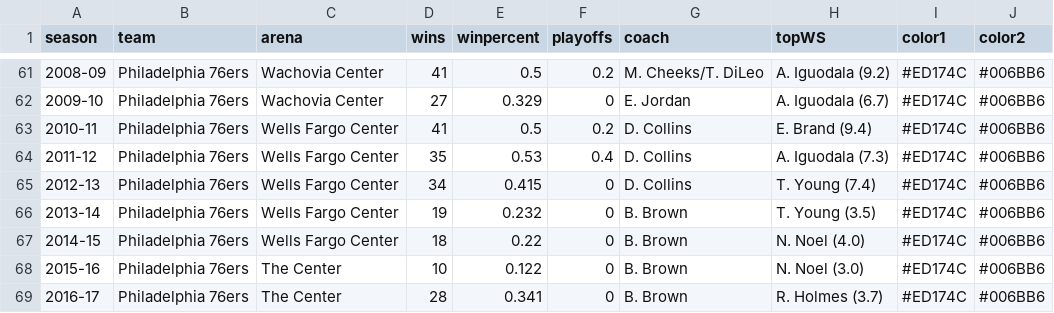
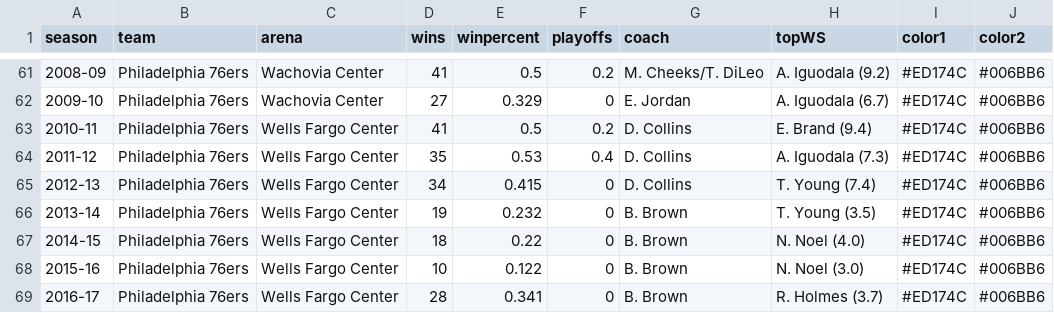
Before and after one commit to zacariias/nbahistory, a CSV file: teams/PHI.csv, drawn as a sheet; only a part is shown, gaps mark what is left out.

```diff
--- a/teams/PHI.csv
+++ b/teams/PHI.csv
@@ -67,3 +67,3 @@ season,team,arena,wins,winpercent,playoffs,coach,topWS,color1,color2
 2014-15,Philadelphia 76ers,Wells Fargo Center,18,0.22,0,B. Brown,N. Noel (4.0),#ED174C,#006BB6
-2015-16,Philadelphia 76ers,The Center,10,0.122,0,B. Brown,N. Noel (3.0),#ED174C,#006BB6
-2016-17,Philadelphia 76ers,The Center,28,0.341,0,B. Brown,R. Holmes (3.7),#ED174C,#006BB6
+2015-16,Philadelphia 76ers,Wells Fargo Center,10,0.122,0,B. Brown,N. Noel (3.0),#ED174C,#006BB6
+2016-17,Philadelphia 76ers,Wells Fargo Center,28,0.341,0,B. Brown,R. Holmes (3.7),#ED174C,#006BB6
```
Also changed, not shown: teams/MEM.csv, teams/MIN.csv, 1 other file.
